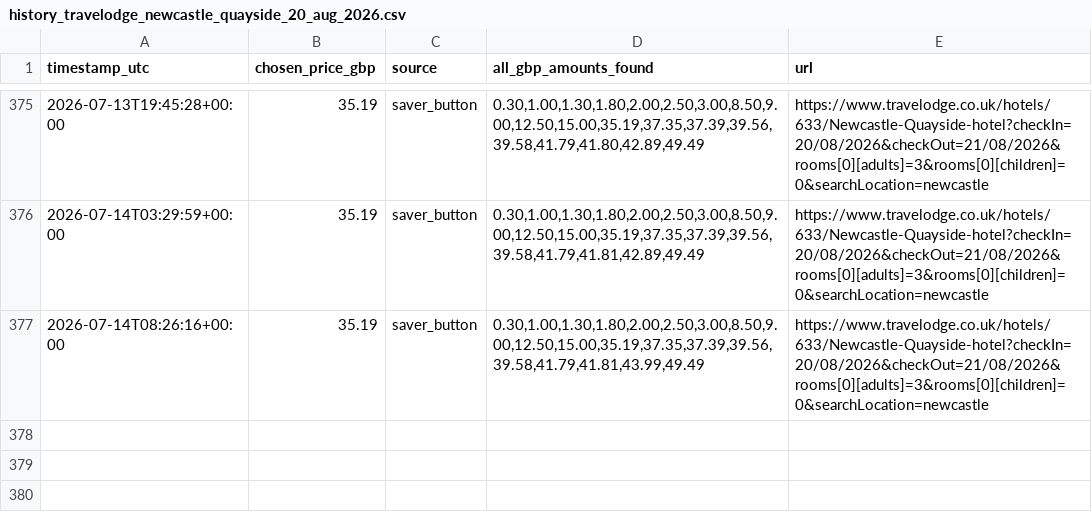
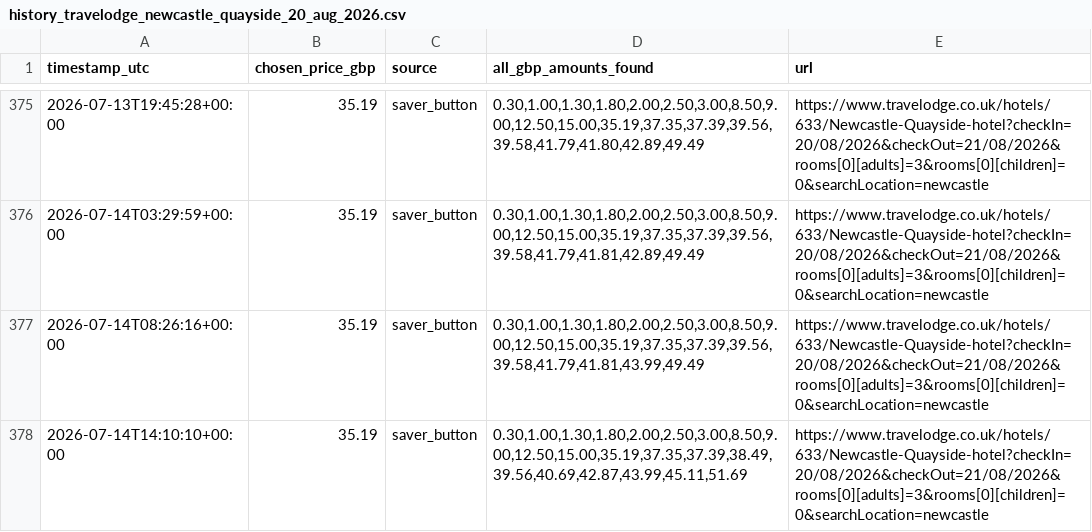
Before and after one commit to kosan9/hotel-price-monitor, a CSV file: history_travelodge_newcastle_quayside_20_aug_2026.csv, drawn as a sheet; only a part is shown, gaps mark what is left out; the diff names each change by its address in the sheet, - before the commit and + after, or states it on an @@ line.

```diff
--- a/history_travelodge_newcastle_quayside_20_aug_2026.csv
+++ b/history_travelodge_newcastle_quayside_20_aug_2026.csv
+row 378: 2026-07-14T14:10:10+00:00 | 35.19 | saver_button | 0.30,1.00,1.30,1.80,2.00,2.50,3.00,8.50,9.00,12.50,15.00,35.19,37.35,37.39,38.49,39.56,40.69,42.87,43.99,45.11,51.69 | https://www.travelodge.co.uk/hotels/633/Newcastle-Quayside-hotel?checkIn=20/08/2026&checkOut=21/08/2026&rooms[0][adults]=3&rooms[0][children]=0&searchLocation=newcastle
```
Also changed, not shown: history_travelodge_london_chessington_tolworth_dec_26_31.csv, 2 other files.
